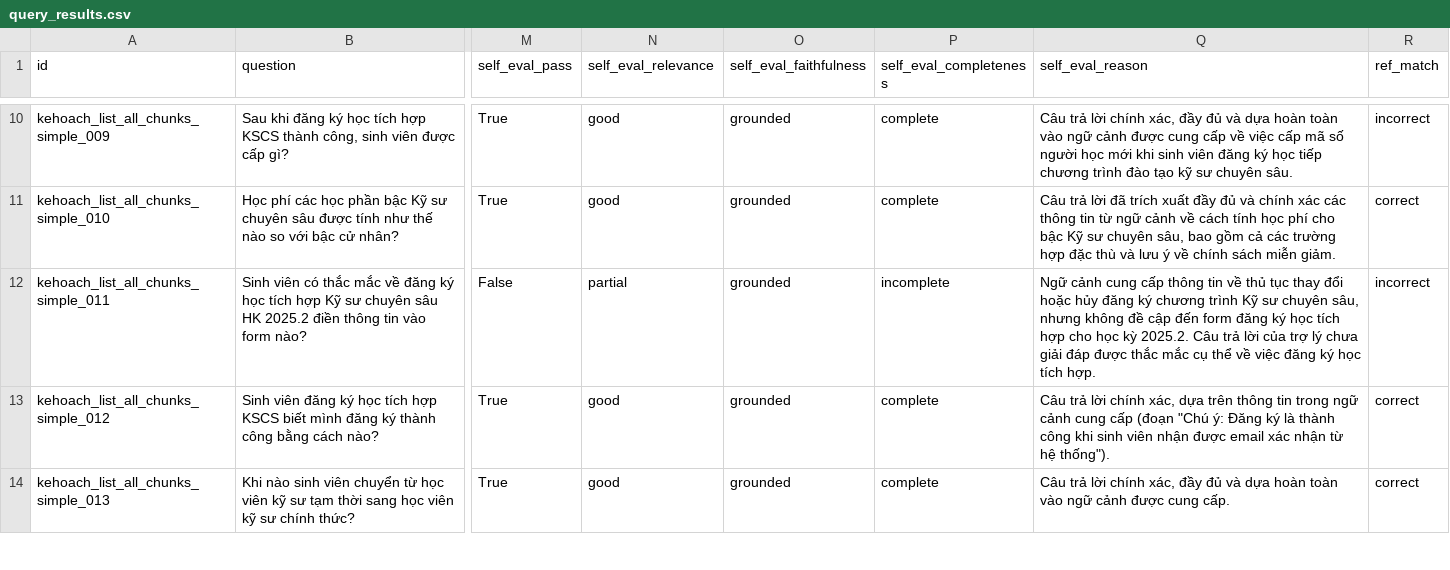
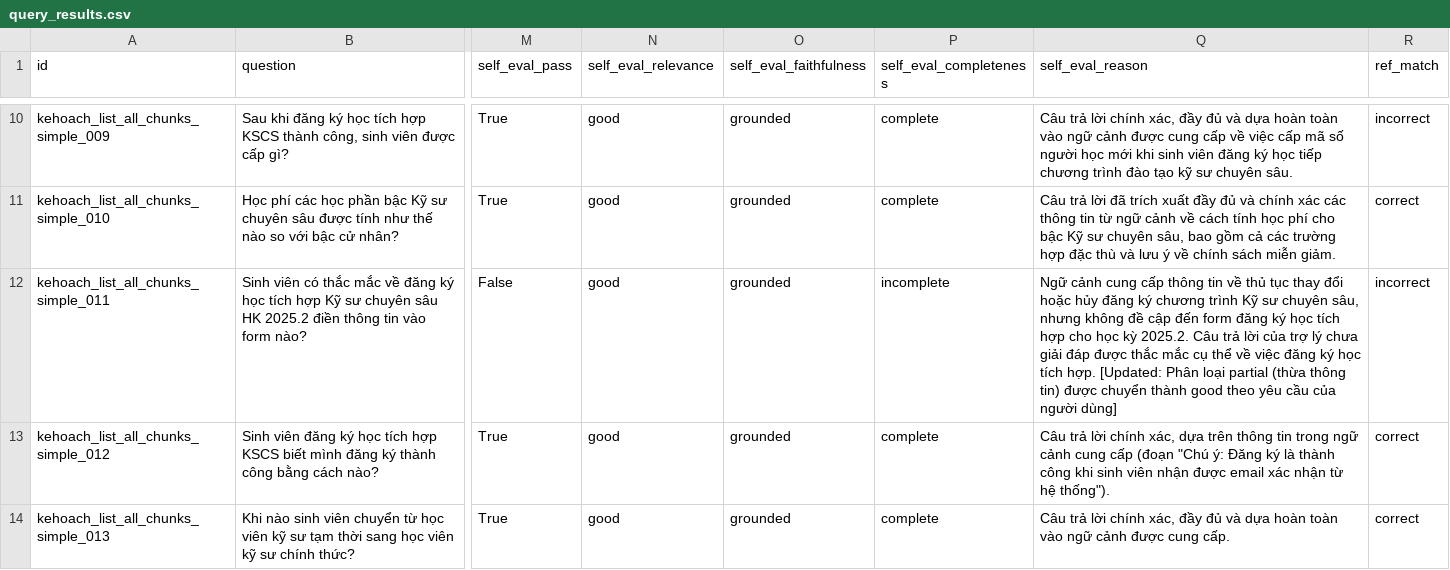
Before and after one commit to hoainam183/GR, a CSV file: src/RAG_v2/evaluation/result_RRF/kehoach_rag_dataset/query_results.csv, drawn as a sheet; only a part is shown, gaps mark what is left out; the diff names each change by its address in the sheet, - before the commit and + after, or states it on an @@ line.

```diff
--- a/src/RAG_v2/evaluation/result_RRF/kehoach_rag_dataset/query_results.csv
+++ b/src/RAG_v2/evaluation/result_RRF/kehoach_rag_dataset/query_results.csv
-N12 (self_eval_relevance): partial
+N12 (self_eval_relevance): good
-Q12 (self_eval_reason): …tích hợp.
+Q12 (self_eval_reason): …tích hợp. [Updated: Phân loại partial (thừa thông tin) được chuyển thành good theo yêu cầu của người dùng]
```
Also changed, not shown: src/RAG_v2/evaluation/result_RRF/06_Quy_dinh_ngoai_ngu_chunks/query_results.csv, src/RAG_v2/evaluation/result_RRF/kscs_rag_dataset/query_results.csv, 27 other files.
